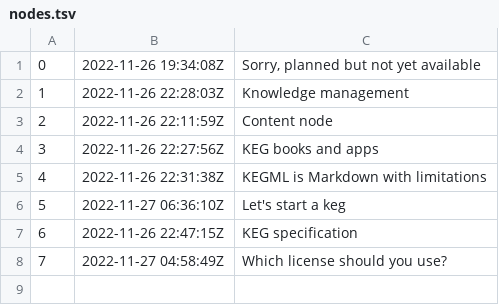
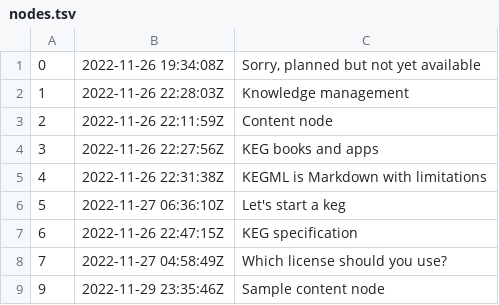
Before and after one commit to rwxrob/keg, a TSV file: docs/dex/nodes.tsv, drawn as a sheet; the diff names each change by its address in the sheet, - before the commit and + after, or states it on an @@ line.

Commit message:
Sample content node

```diff
--- a/docs/dex/nodes.tsv
+++ b/docs/dex/nodes.tsv
+row 9: 9 | 2022-11-29 23:35:46Z | Sample content node
```
Also changed, not shown: 3 other files.
